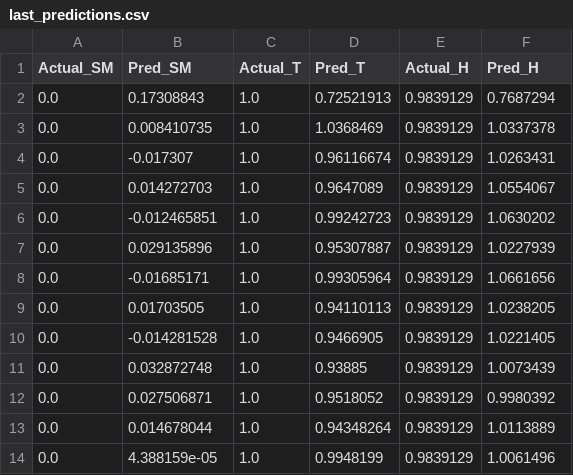
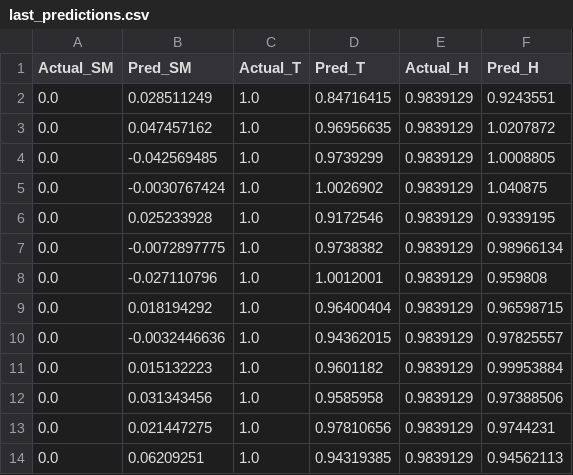
Before and after one commit to Derrick101031/sensor-scheduling-drl, a CSV file: models/last_predictions.csv, drawn as a sheet.

```diff
--- a/models/last_predictions.csv
+++ b/models/last_predictions.csv
@@ -1,14 +1,14 @@
 Actual_SM,Pred_SM,Actual_T,Pred_T,Actual_H,Pred_H
-0.0,0.17308843,1.0,0.72521913,0.9839129,0.7687294
-0.0,0.008410735,1.0,1.0368469,0.9839129,1.0337378
-0.0,-0.017307,1.0,0.96116674,0.9839129,1.0263431
-0.0,0.014272703,1.0,0.9647089,0.9839129,1.0554067
-0.0,-0.012465851,1.0,0.99242723,0.9839129,1.0630202
-0.0,0.029135896,1.0,0.95307887,0.9839129,1.0227939
-0.0,-0.01685171,1.0,0.99305964,0.9839129,1.0661656
-0.0,0.01703505,1.0,0.94110113,0.9839129,1.0238205
-0.0,-0.014281528,1.0,0.9466905,0.9839129,1.0221405
-0.0,0.032872748,1.0,0.93885,0.9839129,1.0073439
-0.0,0.027506871,1.0,0.9518052,0.9839129,0.9980392
-0.0,0.014678044,1.0,0.94348264,0.9839129,1.0113889
-0.0,4.388159e-05,1.0,0.9948199,0.9839129,1.0061496
+0.0,0.028511249,1.0,0.84716415,0.9839129,0.9243551
+0.0,0.047457162,1.0,0.96956635,0.9839129,1.0207872
+0.0,-0.042569485,1.0,0.9739299,0.9839129,1.0008805
+0.0,-0.0030767424,1.0,1.0026902,0.9839129,1.040875
+0.0,0.025233928,1.0,0.9172546,0.9839129,0.9339195
+0.0,-0.0072897775,1.0,0.9738382,0.9839129,0.98966134
+0.0,-0.027110796,1.0,1.0012001,0.9839129,0.959808
+0.0,0.018194292,1.0,0.96400404,0.9839129,0.96598715
+0.0,-0.0032446636,1.0,0.94362015,0.9839129,0.97825557
+0.0,0.015132223,1.0,0.9601182,0.9839129,0.99953884
+0.0,0.031343456,1.0,0.9585958,0.9839129,0.97388506
+0.0,0.021447275,1.0,0.97810656,0.9839129,0.9744231
+0.0,0.06209251,1.0,0.94319385,0.9839129,0.94562113
```
Also changed, not shown: 1 other file.
